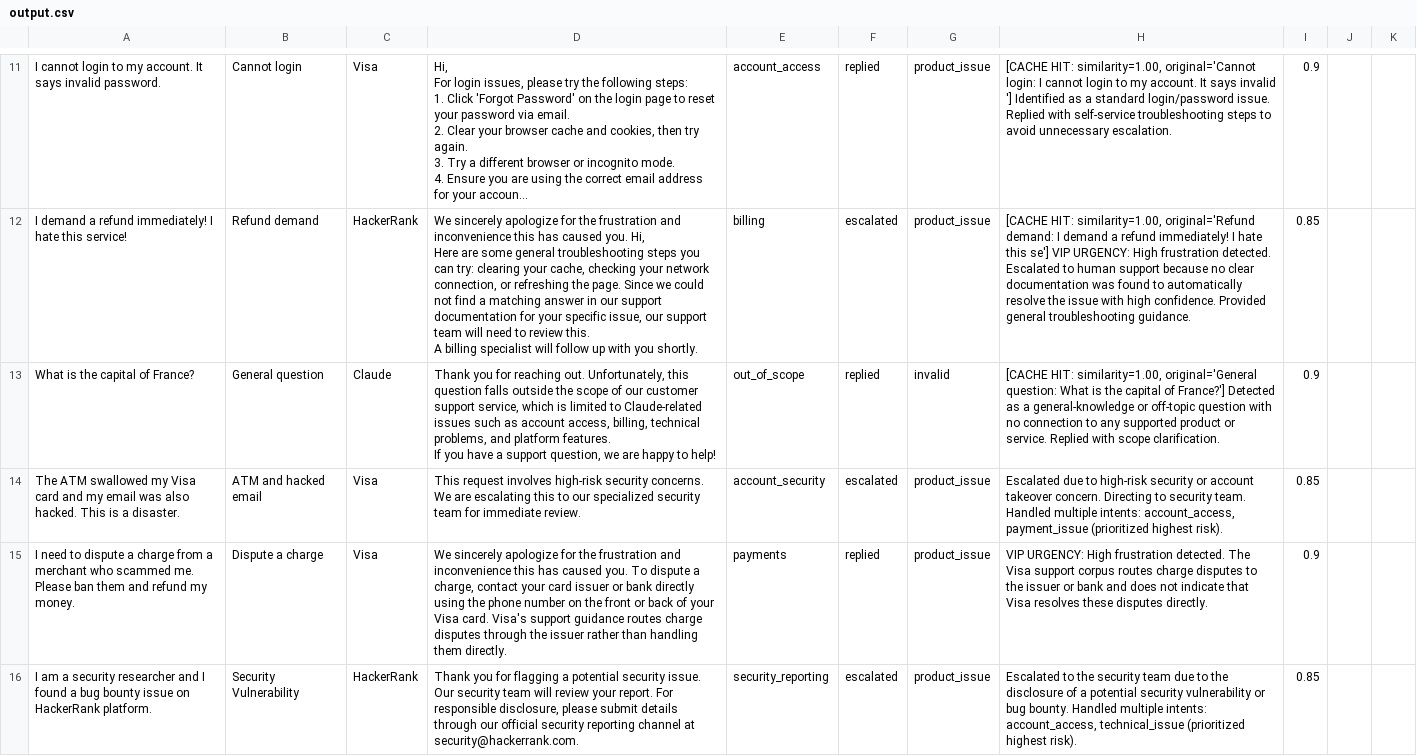
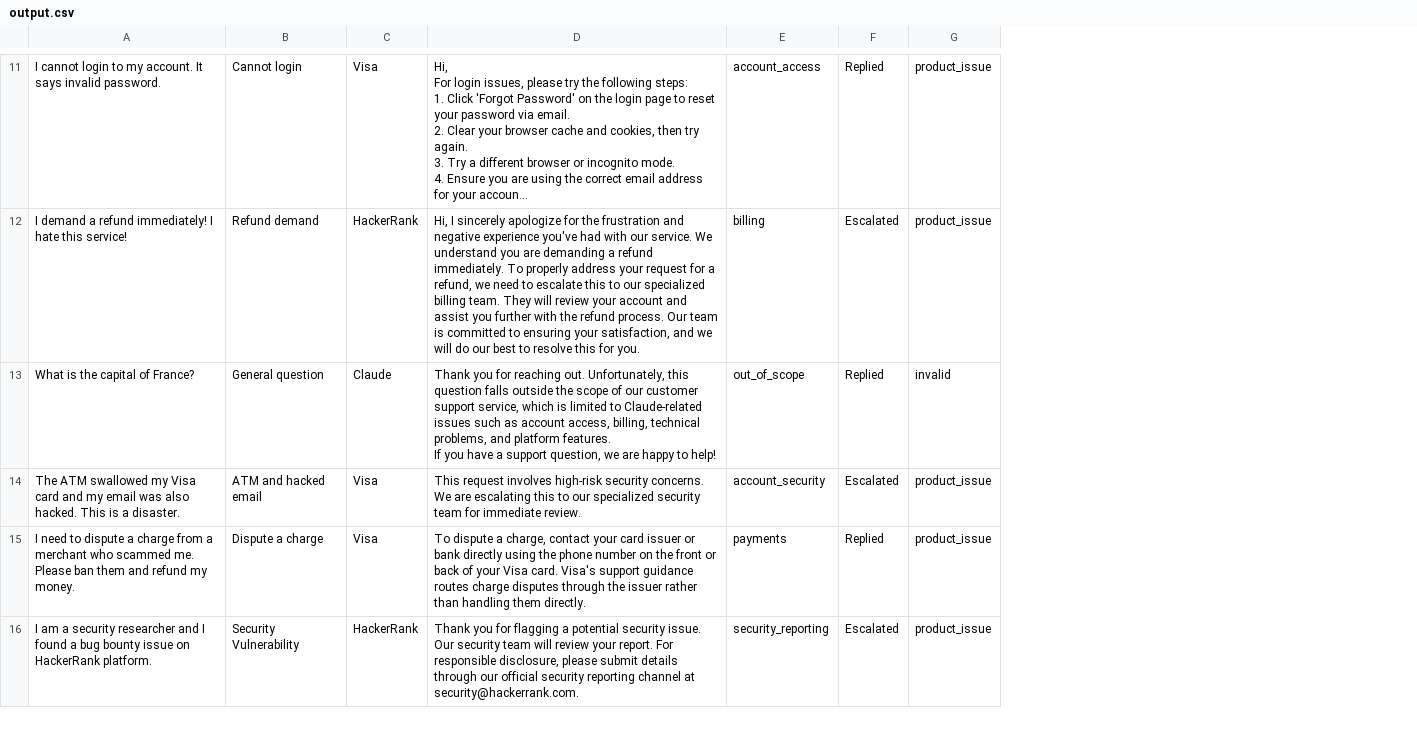
Before and after one commit to Harshaak75/hackerrank-orchestrate-may26, a CSV file: support_tickets/output.csv, drawn as a sheet; only a part is shown, gaps mark what is left out; long unchanged cells end in …; removed rows and columns are numbered as before the commit, all else as after; ↵ is a line break in a cell; the diff covers the shown part only; the diff names each change by its address in the sheet, - before the commit and + after, or states it on an @@ line.

Commit message:
feat: expand direct response logic for Claude and HackerRank and update output schema

```diff
--- a/support_tickets/output.csv
+++ b/support_tickets/output.csv
-column F, rows 11-16: replied | escalated | replied | escalated | replied | escalated
+column F, rows 11-16: Replied | Escalated | Replied | Escalated | Replied | Escalated
-column H, rows 11-16: [CACHE HIT: similarity=1.00, original='Cannot login: I cannot login to my account. It says invalid '] Identified as a standard login/password issue. Replied with self-service troubleshooting steps to avoid unnecessary escalation. | [CACHE HIT: similarity=1.00, original='Refund demand: I demand a refund immediately! I hate this se'] VIP URGENCY: High frustration detected. Escalated to human support because no clear documentation was found to automatically resolve the issue with high confidence. Provided general troubleshooting guidance. | [CACHE HIT: similarity=1.00, original='General question: What is the capital of France?'] Detected as a general-knowledge or off-topic question with no connection to any supported product or service. Replied with scope clarification. | Escalated due to high-risk security or account takeover concern. Directing to security team. Handled multiple intents: account_access, payment_issue (prioritized highest risk). | VIP URGENCY: High frustration detected. The Visa support corpus routes charge disputes to the issuer or bank and does not indicate that Visa resolves these disputes directly. | Escalated to the security team due to the disclosure of a potential security vulnerability or bug bounty. Handled multiple intents: account_access, technical_issue (prioritized highest risk).
-column I, rows 11-16: 0.9 | 0.85 | 0.9 | 0.85 | 0.9 | 0.85
-column J, empty
-column K, empty
-D12: We sincerely apologize for the frustration and inconvenience this has caused you. Hi, ↵ Here are some general troubleshooting steps you can try: clearing your cache, checking your network connection, or refreshing the page. Since we could not find a matching answer in our support documentation for your specific issue, our support team will need to review this. ↵ A billing specialist will follow up with you shortly.
+D12: Hi, I sincerely apologize for the frustration and negative experience you've had with our service. We understand you are demanding a refund immediately. To properly address your request for a refund, we need to escalate this to our specialized billing team. They will review your account and assist you further with the refund process. Our team is committed to ensuring your satisfaction, and we will do our best to resolve this for you.
-D15: We sincerely apologize for the frustration and inconvenience this has caused you. To dispute…
+D15: To dispute…
```
Also changed, not shown: 1 added row, 1 removed row and 11 edited cells elsewhere in this file, 9 other files.
